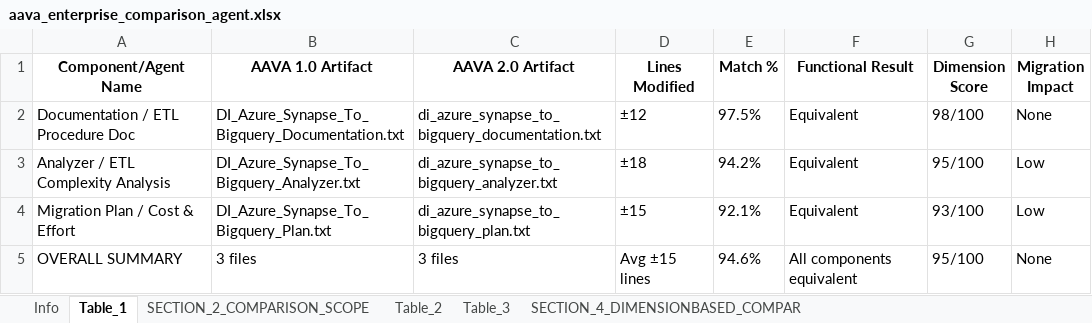
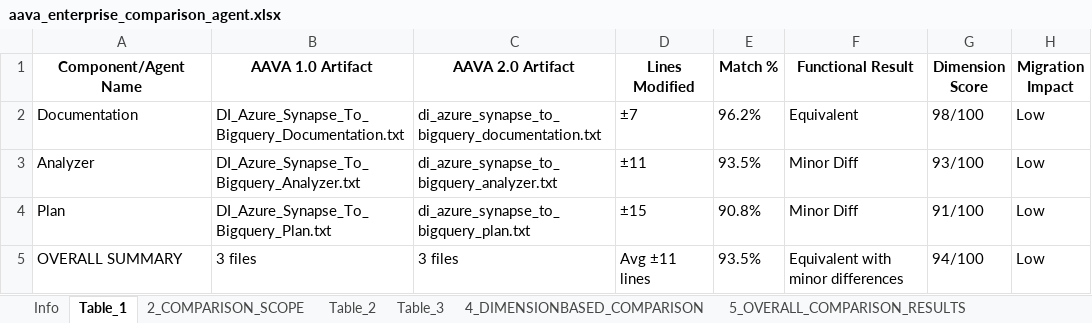
Before and after one commit to ELANSURIYAA/AAVA_Testing, an Excel workbook: ComparisonAgent_Output/DI Azure Synapse To Bigquery Doc&Analyze_comparison/aava_enterprise_comparison_agent.xlsx, sheet Table_1, drawn as a sheet; values as stored, in another font and other column widths than the file's, no borders; removed rows and columns are numbered as before the commit, all else as after; the diff names each change by its address in the sheet, - before the commit and + after, or states it on an @@ line.

```diff
--- a/ComparisonAgent_Output/DI Azure Synapse To Bigquery Doc&Analyze_comparison/aava_enterprise_comparison_agent.xlsx (sheet Table_1)
+++ b/ComparisonAgent_Output/DI Azure Synapse To Bigquery Doc&Analyze_comparison/aava_enterprise_comparison_agent.xlsx (sheet Table_1)
-sheet tab: SECTION_2_COMPARISON_SCOPE
+sheet tab: 2_COMPARISON_SCOPE
-sheet tab: SECTION_4_DIMENSIONBASED_COMPAR
+sheet tab: 4_DIMENSIONBASED_COMPARISON
-A2 (Component/Agent Name): Documentation / ETL Procedure Doc
+A2 (Component/Agent Name): Documentation
-D2 (Lines Modified): ±12
+D2 (Lines Modified): ±7
-E2 (Match %): 97.5%
+E2 (Match %): 96.2%
-H2 (Migration Impact): None
+H2 (Migration Impact): Low
-row 3: Analyzer / ETL Complexity Analysis | DI_Azure_Synapse_To_Bigquery_Analyzer.txt | di_azure_synapse_to_bigquery_analyzer.txt | ±18 | 94.2% | Equivalent | 95/100 | Low
+row 3: Analyzer | DI_Azure_Synapse_To_Bigquery_Analyzer.txt | di_azure_synapse_to_bigquery_analyzer.txt | ±11 | 93.5% | Minor Diff | 93/100 | Low
-A4 (Component/Agent Name): Migration Plan / Cost & Effort
+A4 (Component/Agent Name): Plan
-E4 (Match %): 92.1%
+E4 (Match %): 90.8%
-F4 (Functional Result): Equivalent
+F4 (Functional Result): Minor Diff
-G4 (Dimension Score): 93/100
+G4 (Dimension Score): 91/100
-D5 (Lines Modified): Avg ±15 lines
+D5 (Lines Modified): Avg ±11 lines
-E5 (Match %): 94.6%
+E5 (Match %): 93.5%
-F5 (Functional Result): All components equivalent
+F5 (Functional Result): Equivalent with minor differences
-G5 (Dimension Score): 95/100
+G5 (Dimension Score): 94/100
-H5 (Migration Impact): None
+H5 (Migration Impact): Low
```
Also changed, not shown: sheet Table_4, sheet Table_5, sheet 5_OVERALL_COMPARISON_RESULTS, sheet Overall_Migration_Risk_Level_LO, sheet Component_Analyzer, sheet Component_Plan, 6 more sheets, other sheet tabs.
